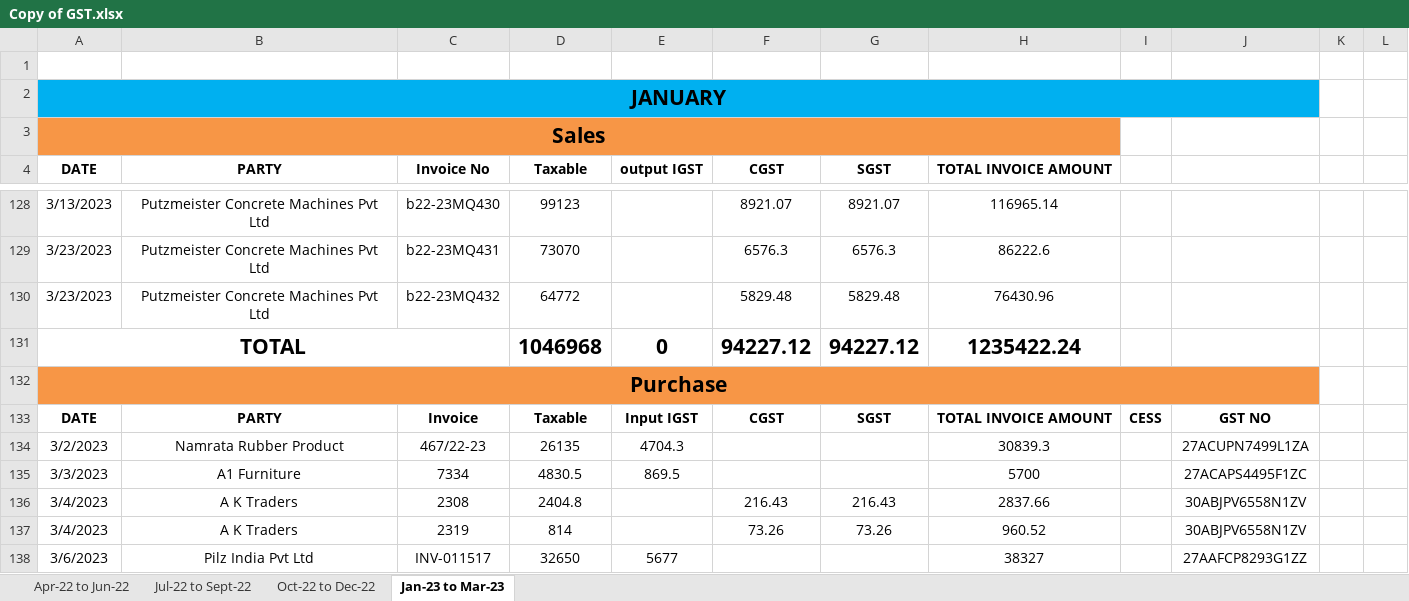
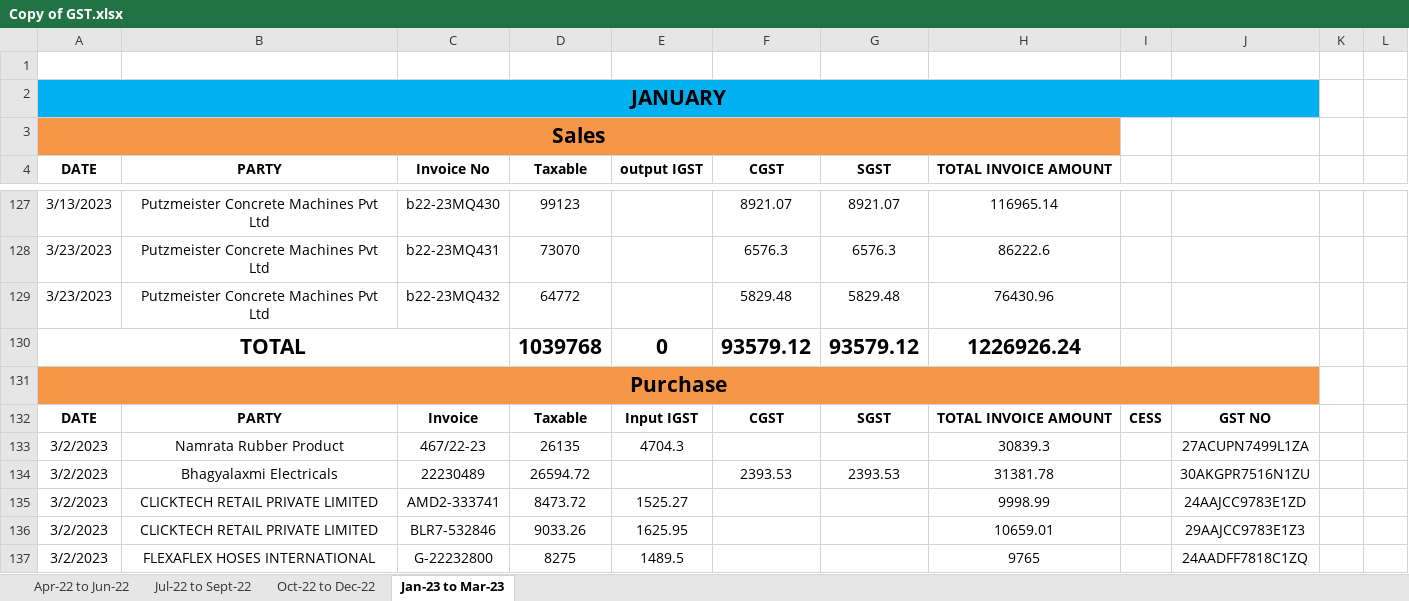
Before and after one commit to JPTechatronics/2022-2023-A, an Excel workbook: GST/Copy of GST.xlsx, sheet Jan-23 to Mar-23, drawn as a sheet; only a part is shown, gaps mark what is left out; the shorter side is filled out with more unchanged rows; values as stored, in another font and other column widths than the file's, no borders; addresses are those after the commit; the diff covers the shown part only; the diff names each change by its address in the sheet, - before the commit and + after, or states it on an @@ line.

```diff
--- a/GST/Copy of GST.xlsx (sheet Jan-23 to Mar-23)
+++ b/GST/Copy of GST.xlsx (sheet Jan-23 to Mar-23)
-D130 (Taxable): 1046968
+D130 (Taxable): 1039768
-F130 (CGST): 94227.12
+F130 (CGST): 93579.12
-G130 (SGST): 94227.12
+G130 (SGST): 93579.12
-H130 (TOTAL INVOICE AMOUNT): 1235422.24
+H130 (TOTAL INVOICE AMOUNT): 1226926.24
+row 134: 3/2/2023 | Bhagyalaxmi Electricals | 22230489 | 26594.72 |  | 2393.53 | 2393.53 | 31381.78 |  | 30AKGPR7516N1ZU
+row 135: 3/2/2023 | CLICKTECH RETAIL PRIVATE LIMITED | AMD2-333741 | 8473.72 | 1525.27 |  |  | 9998.99 |  | 24AAJCC9783E1ZD
+row 136: 3/2/2023 | CLICKTECH RETAIL PRIVATE LIMITED | BLR7-532846 | 9033.26 | 1625.95 |  |  | 10659.01 |  | 29AAJCC9783E1Z3
+row 137: 3/2/2023 | FLEXAFLEX HOSES INTERNATIONAL | G-22232800 | 8275 | 1489.5 |  |  | 9765 |  | 24AADFF7818C1ZQ
```
Also changed, not shown: 19 added rows, 4 removed rows, 1 moved row and 3 edited cells elsewhere in this sheet, formulas that keep their value, DC/DC.xlsx, 2 other files.
